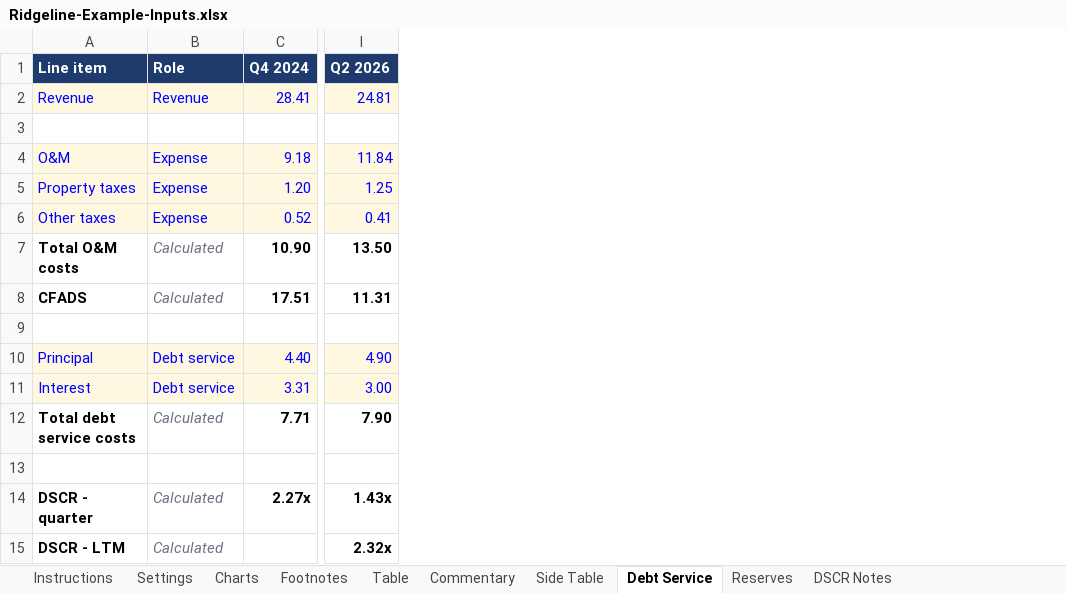
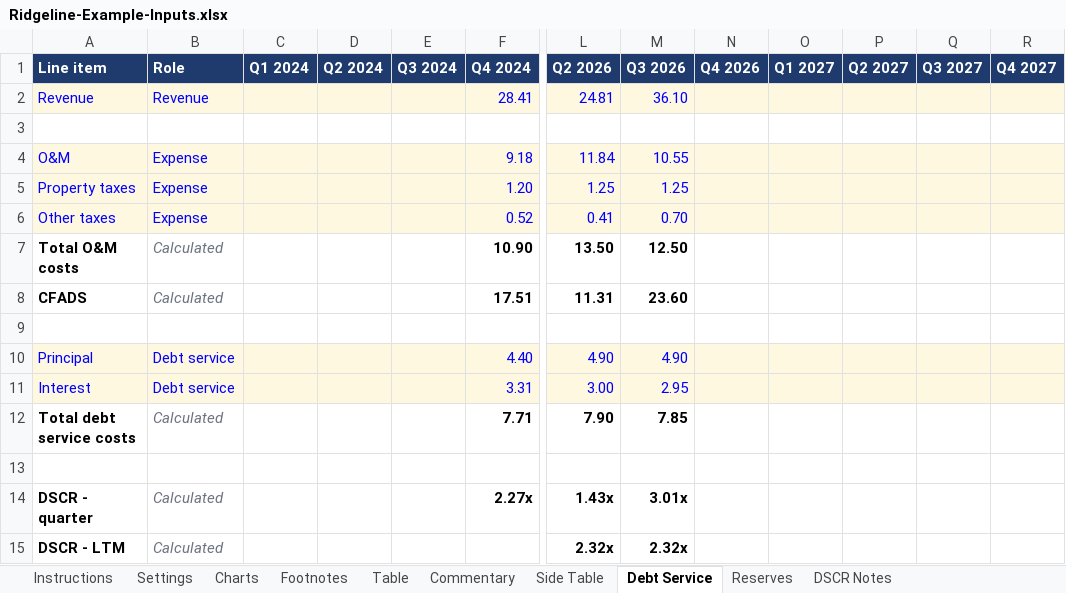
Before and after one commit to jpk02/krengbible, an Excel workbook: dashboard-builder/Ridgeline-Example-Inputs.xlsx, sheet Debt Service, drawn as a sheet; only a part is shown, gaps mark what is left out; values as stored, in another font and other column widths than the file's, no borders; the diff names each change by its address in the sheet, - before the commit and + after, or states it on an @@ line.

```diff
--- a/dashboard-builder/Ridgeline-Example-Inputs.xlsx (sheet Debt Service)
+++ b/dashboard-builder/Ridgeline-Example-Inputs.xlsx (sheet Debt Service)
+column C (Q1 2024), empty
+column D (Q2 2024), empty
+column E (Q3 2024), empty
+column M (Q3 2026), rows 2-15: 36.10 |  | 10.55 | 1.25 | 0.70 | 12.50 | 23.60 |  | 4.90 | 2.95 | 7.85 |  | 3.01x | 2.32x
+column N (Q4 2026), empty
+column O (Q1 2027), empty
+column P (Q2 2027), empty
+column Q (Q3 2027), empty
+column R (Q4 2027), empty
```
Also changed, not shown: sheet Instructions, formulas that keep their value, dashboard-builder/Bluefield-Example-Inputs.xlsx, 5 other files.
